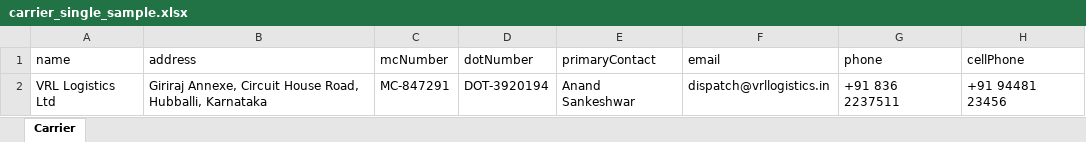
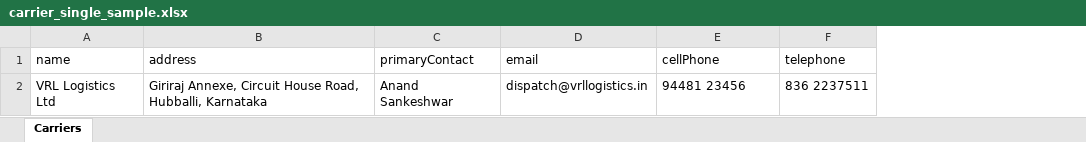
Before and after one commit to atultiwari7388/r_service_app, an Excel workbook: rabbit-web-app/public/sample_excels/dispatch/carrier_single_sample.xlsx, sheet Carriers, drawn as a sheet; values as stored, in another font and other column widths than the file's, no borders; removed rows and columns are numbered as before the commit, all else as after; the diff names each change by its address in the sheet, - before the commit and + after, or states it on an @@ line.

```diff
--- a/rabbit-web-app/public/sample_excels/dispatch/carrier_single_sample.xlsx (sheet Carriers)
+++ b/rabbit-web-app/public/sample_excels/dispatch/carrier_single_sample.xlsx (sheet Carriers)
-sheet tab: Carrier
+sheet tab: Carriers
-column C (mcNumber), row 2: MC-847291
-column D (dotNumber), row 2: DOT-3920194
-column G (phone), row 2: +91 836 2237511
+column F (telephone), row 2: 836 2237511
-E2 (cellPhone): +91 94481 23456
+E2 (cellPhone): 94481 23456
```
Also changed, not shown: rabbit-web-app/public/sample_excels/dispatch/carrier_bulk_sample.xlsx, rabbit-web-app/public/sample_excels/dispatch/customer_bulk_sample.xlsx, 4 other files.
